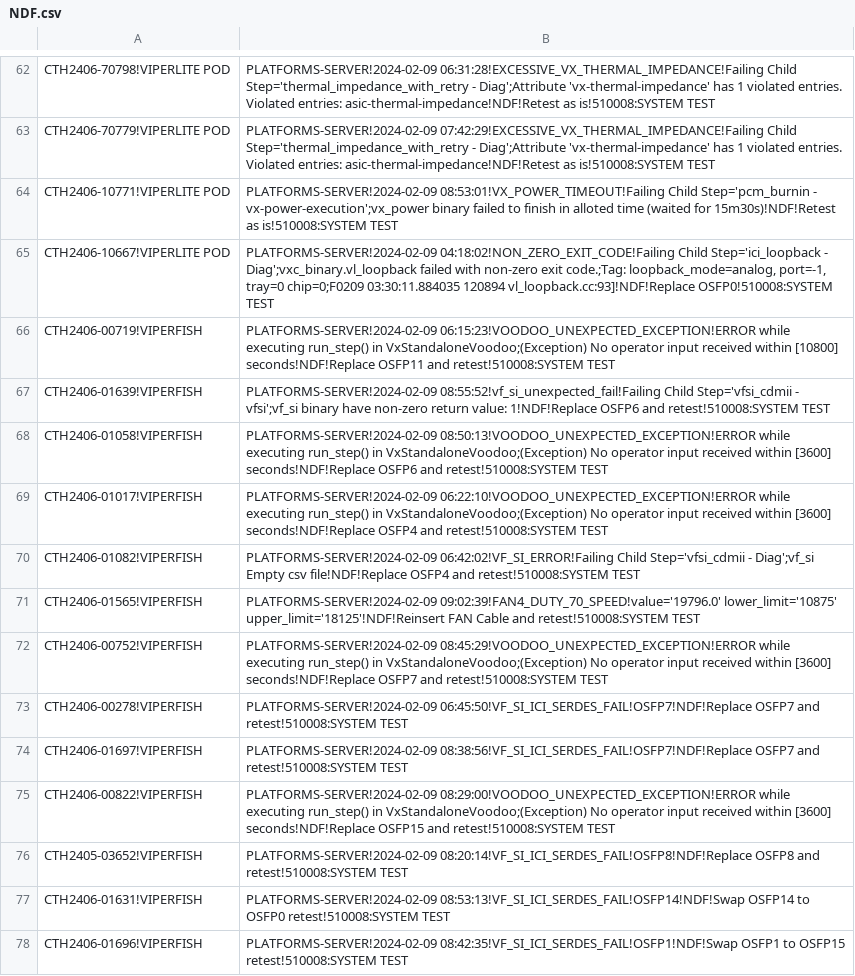
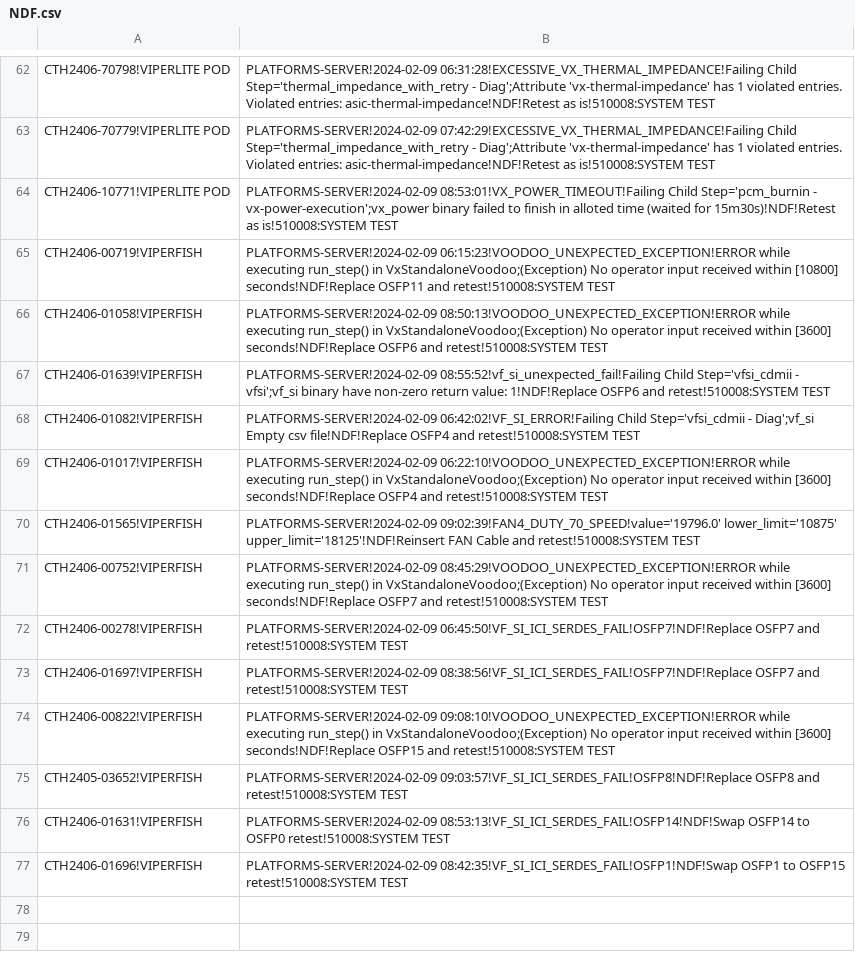
Before and after one commit to kanokluckh/test-project, a CSV file: NDF.csv, drawn as a sheet; only a part is shown, gaps mark what is left out; the diff covers the shown part only.

```diff
--- a/NDF.csv
+++ b/NDF.csv
@@ -64,8 +64,7 @@ CTH2406-70779!VIPERLITE POD|PLATFORMS-SERVER!2024-02-09 07:42:29!EXCESSIVE_VX_TH
 CTH2406-10771!VIPERLITE POD|PLATFORMS-SERVER!2024-02-09 08:53:01!VX_POWER_TIMEOUT!Failing Child Step='pcm_burnin - vx-power-execution';vx_power binary failed to finish in alloted time (waited for 15m30s)!NDF!Retest as is!510008:SYSTEM TEST
-CTH2406-10667!VIPERLITE POD|PLATFORMS-SERVER!2024-02-09 04:18:02!NON_ZERO_EXIT_CODE!Failing Child Step='ici_loopback - Diag';vxc_binary.vl_loopback failed with non-zero exit code.;Tag: loopback_mode=analog, port=-1, tray=0 chip=0;F0209 03:30:11.884035  120894 vl_loopback.cc:93]!NDF!Replace OSFP0!510008:SYSTEM TEST
 CTH2406-00719!VIPERFISH|PLATFORMS-SERVER!2024-02-09 06:15:23!VOODOO_UNEXPECTED_EXCEPTION!ERROR while executing run_step() in VxStandaloneVoodoo;(Exception) No operator input received within [10800] seconds!NDF!Replace OSFP11 and retest!510008:SYSTEM TEST
+CTH2406-01058!VIPERFISH|PLATFORMS-SERVER!2024-02-09 08:50:13!VOODOO_UNEXPECTED_EXCEPTION!ERROR while executing run_step() in VxStandaloneVoodoo;(Exception) No operator input received within [3600] seconds!NDF!Replace OSFP6 and retest!510008:SYSTEM TEST
 CTH2406-01639!VIPERFISH|PLATFORMS-SERVER!2024-02-09 08:55:52!vf_si_unexpected_fail!Failing Child Step='vfsi_cdmii - vfsi';vf_si binary have non-zero return value: 1!NDF!Replace OSFP6 and retest!510008:SYSTEM TEST
-CTH2406-01058!VIPERFISH|PLATFORMS-SERVER!2024-02-09 08:50:13!VOODOO_UNEXPECTED_EXCEPTION!ERROR while executing run_step() in VxStandaloneVoodoo;(Exception) No operator input received within [3600] seconds!NDF!Replace OSFP6 and retest!510008:SYSTEM TEST
+CTH2406-01082!VIPERFISH|PLATFORMS-SERVER!2024-02-09 06:42:02!VF_SI_ERROR!Failing Child Step='vfsi_cdmii - Diag';vf_si Empty csv file!NDF!Replace OSFP4 and retest!510008:SYSTEM TEST
 CTH2406-01017!VIPERFISH|PLATFORMS-SERVER!2024-02-09 06:22:10!VOODOO_UNEXPECTED_EXCEPTION!ERROR while executing run_step() in VxStandaloneVoodoo;(Exception) No operator input received within [3600] seconds!NDF!Replace OSFP4 and retest!510008:SYSTEM TEST
-CTH2406-01082!VIPERFISH|PLATFORMS-SERVER!2024-02-09 06:42:02!VF_SI_ERROR!Failing Child Step='vfsi_cdmii - Diag';vf_si Empty csv file!NDF!Replace OSFP4 and retest!510008:SYSTEM TEST
 CTH2406-01565!VIPERFISH|PLATFORMS-SERVER!2024-02-09 09:02:39!FAN4_DUTY_70_SPEED!value='19796.0' lower_limit='10875' upper_limit='18125'!NDF!Reinsert FAN  Cable and retest!510008:SYSTEM TEST
@@ -74,4 +73,4 @@ CTH2406-00278!VIPERFISH|PLATFORMS-SERVER!2024-02-09 06:45:50!VF_SI_ICI_SERDES_FA
 CTH2406-01697!VIPERFISH|PLATFORMS-SERVER!2024-02-09 08:38:56!VF_SI_ICI_SERDES_FAIL!OSFP7!NDF!Replace OSFP7 and retest!510008:SYSTEM TEST
-CTH2406-00822!VIPERFISH|PLATFORMS-SERVER!2024-02-09 08:29:00!VOODOO_UNEXPECTED_EXCEPTION!ERROR while executing run_step() in VxStandaloneVoodoo;(Exception) No operator input received within [3600] seconds!NDF!Replace OSFP15 and retest!510008:SYSTEM TEST
-CTH2405-03652!VIPERFISH|PLATFORMS-SERVER!2024-02-09 08:20:14!VF_SI_ICI_SERDES_FAIL!OSFP8!NDF!Replace OSFP8 and retest!510008:SYSTEM TEST
+CTH2406-00822!VIPERFISH|PLATFORMS-SERVER!2024-02-09 09:08:10!VOODOO_UNEXPECTED_EXCEPTION!ERROR while executing run_step() in VxStandaloneVoodoo;(Exception) No operator input received within [3600] seconds!NDF!Replace OSFP15 and retest!510008:SYSTEM TEST
+CTH2405-03652!VIPERFISH|PLATFORMS-SERVER!2024-02-09 09:03:57!VF_SI_ICI_SERDES_FAIL!OSFP8!NDF!Replace OSFP8 and retest!510008:SYSTEM TEST
 CTH2406-01631!VIPERFISH|PLATFORMS-SERVER!2024-02-09 08:53:13!VF_SI_ICI_SERDES_FAIL!OSFP14!NDF!Swap OSFP14 to OSFP0 retest!510008:SYSTEM TEST
```
Also changed, not shown: 4 added rows, 4 removed rows, 8 moved rows and 9 edited cells elsewhere in this file.
